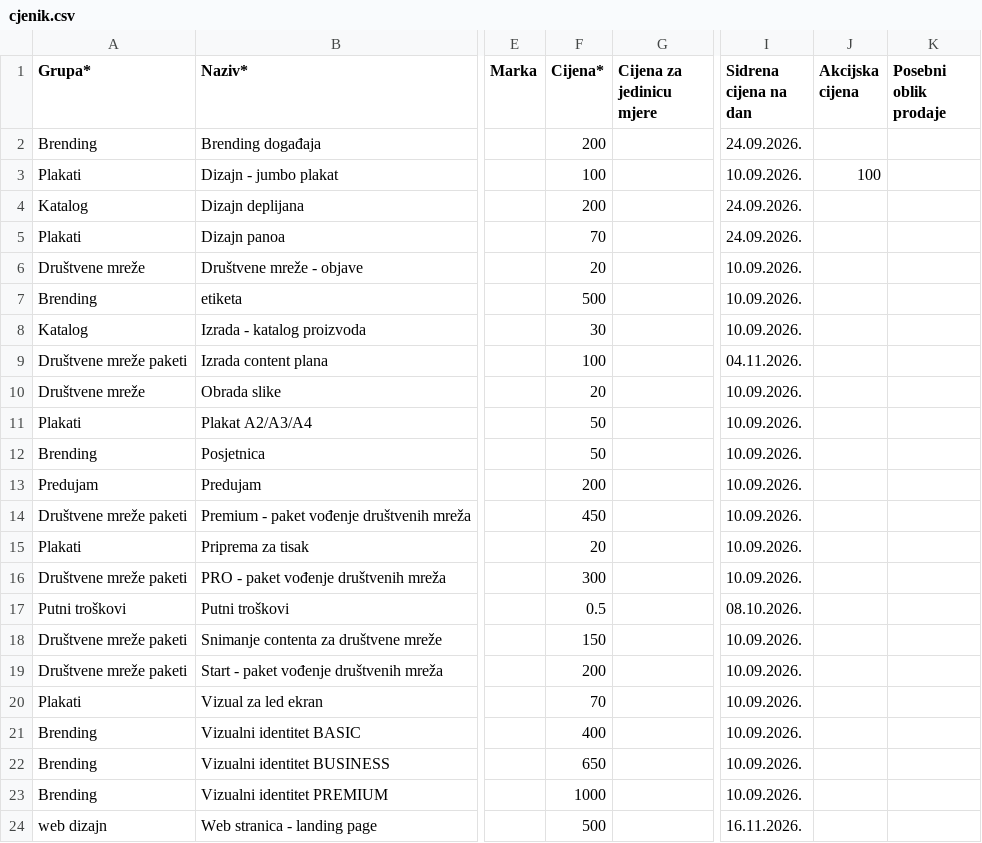
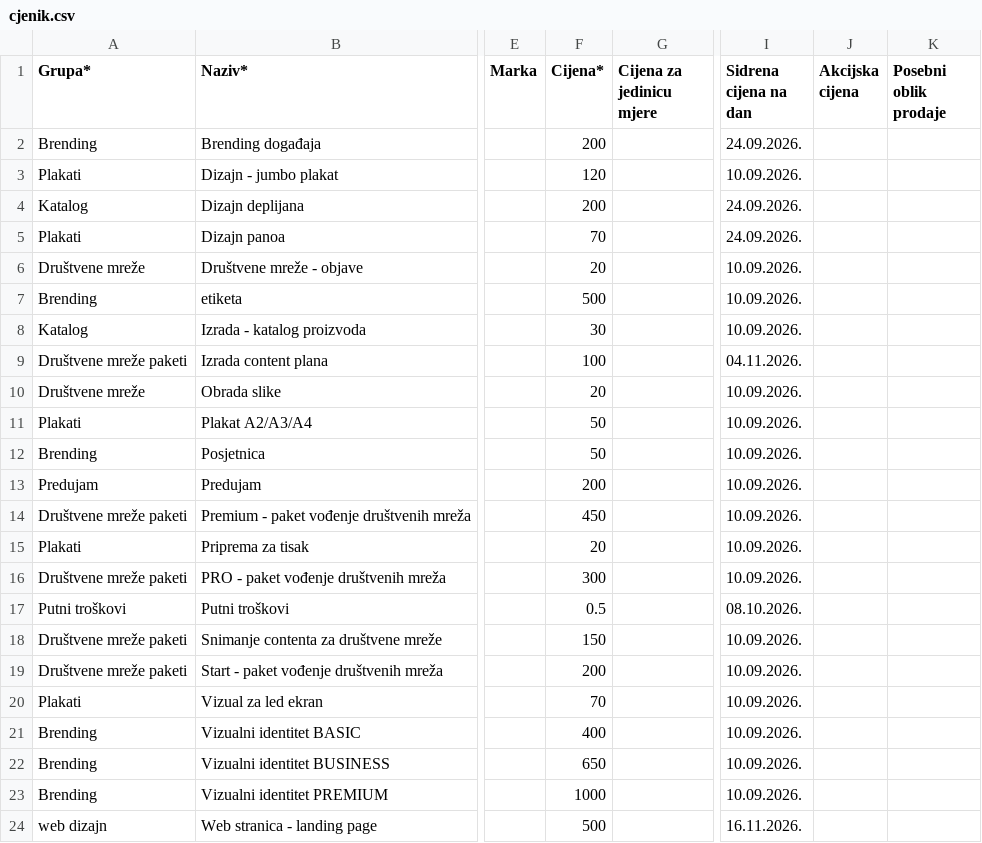
Before and after one commit to Lilljucy/CreoLAB, a CSV file: data/cjenik.csv, drawn as a sheet; only a part is shown, gaps mark what is left out; the diff names each change by its address in the sheet, - before the commit and + after, or states it on an @@ line.

```diff
--- a/data/cjenik.csv
+++ b/data/cjenik.csv
-F3 (Cijena*): 100
+F3 (Cijena*): 120
-J3 (Akcijska cijena): 100
+J3 (Akcijska cijena): (empty)
```
Also changed, not shown: 2 other files.
